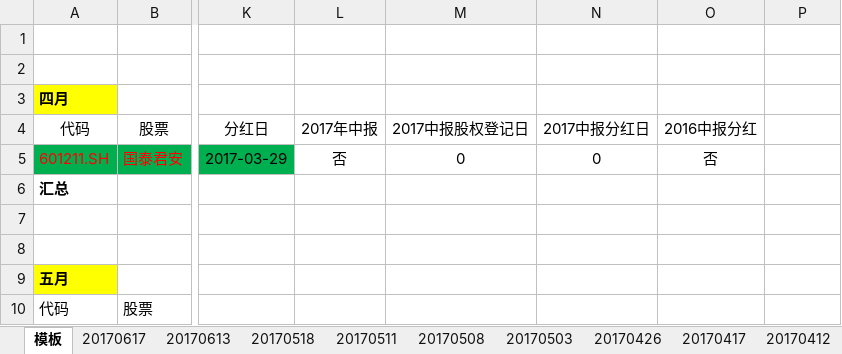
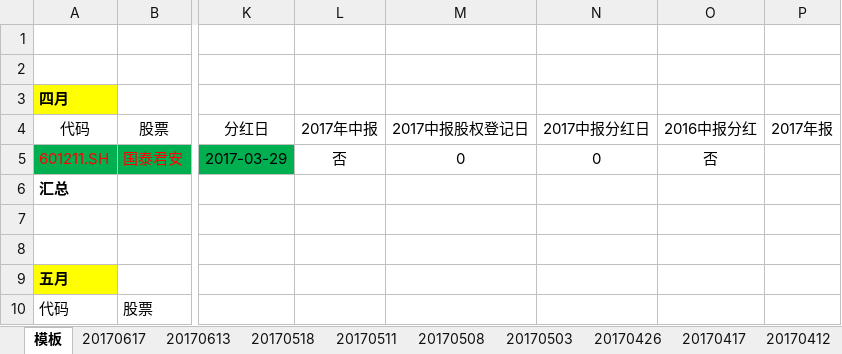
Before and after one commit to PokerDang/OPT-Account, an Excel workbook: 上证50ETF分红_数据.xlsx, sheet 模板, drawn as a sheet; only a part is shown, gaps mark what is left out; values as stored, in another font and other column widths than the file's, no borders; the diff names each change by its address in the sheet, - before the commit and + after, or states it on an @@ line.

```diff
--- a/上证50ETF分红_数据.xlsx (sheet 模板)
+++ b/上证50ETF分红_数据.xlsx (sheet 模板)
-P4: (empty)
+P4: 2017年报
```
Also changed, not shown: 每日交易数据.xlsx, 沪深300分红_数据.xlsx, 3 other files.
